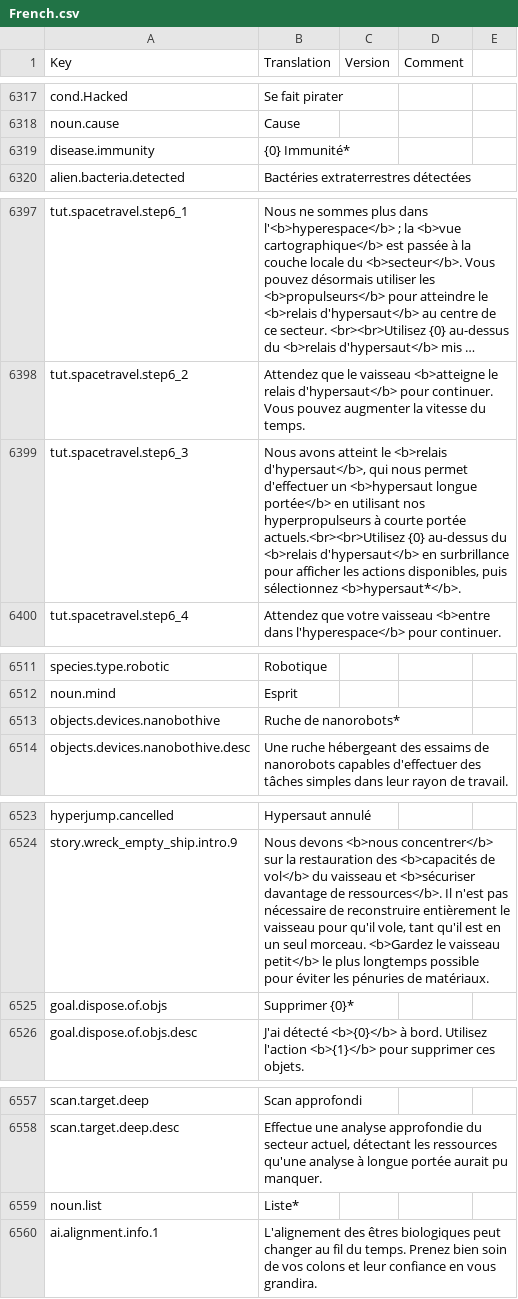
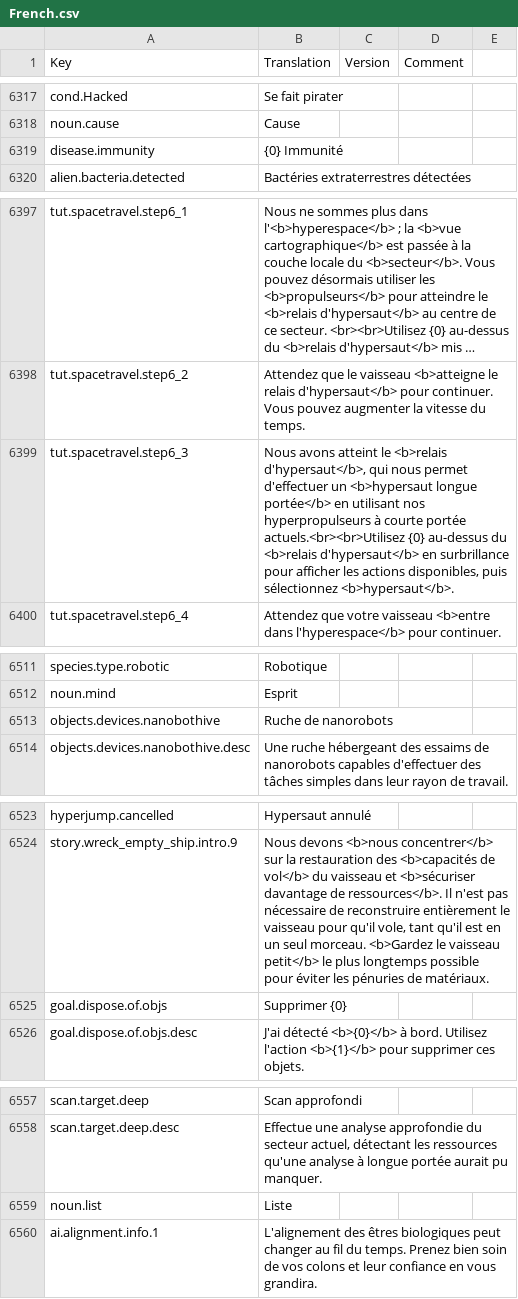
Before and after one commit to kodolinija/stardeus-translations, a CSV file: Translations/French.csv, drawn as a sheet; only a part is shown, gaps mark what is left out; long unchanged cells end in …; the diff covers the shown part only; the diff names each change by its address in the sheet, - before the commit and + after, or states it on an @@ line.

```diff
--- a/Translations/French.csv
+++ b/Translations/French.csv
-B6319 (Translation): {0} Immunité*
+B6319 (Translation): {0} Immunité
-B6399 (Translation): …puis sélectionnez <b>hypersaut*</b>.
+B6399 (Translation): …puis sélectionnez <b>hypersaut</b>.
-B6513 (Translation): Ruche de nanorobots*
+B6513 (Translation): Ruche de nanorobots
-B6525 (Translation): Supprimer {0}*
+B6525 (Translation): Supprimer {0}
-B6559 (Translation): Liste*
+B6559 (Translation): Liste
```
Also changed, not shown: 8 edited cells elsewhere in this file.
